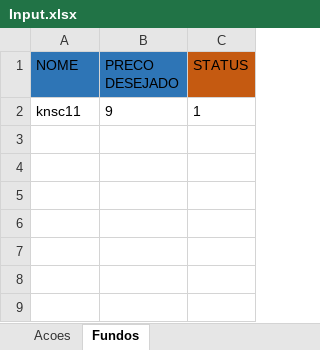
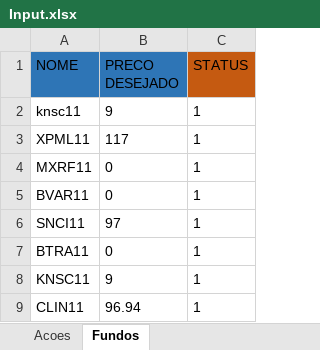
Before and after one commit to Viniddev/Active_Finance, an Excel workbook: RPA_Teste/DataBase/Input.xlsx, sheet Fundos, drawn as a sheet; values as stored, in another font and other column widths than the file's, no borders; the diff names each change by its address in the sheet, - before the commit and + after, or states it on an @@ line.

```diff
--- a/RPA_Teste/DataBase/Input.xlsx (sheet Fundos)
+++ b/RPA_Teste/DataBase/Input.xlsx (sheet Fundos)
+row 3: XPML11 | 117 | 1
+row 4: MXRF11 | 0 | 1
+row 5: BVAR11 | 0 | 1
+row 6: SNCI11 | 97 | 1
+row 7: BTRA11 | 0 | 1
+row 8: KNSC11 | 9 | 1
+row 9: CLIN11 | 96.94 | 1
```
Also changed, not shown: sheet Acoes, 2 other files.
